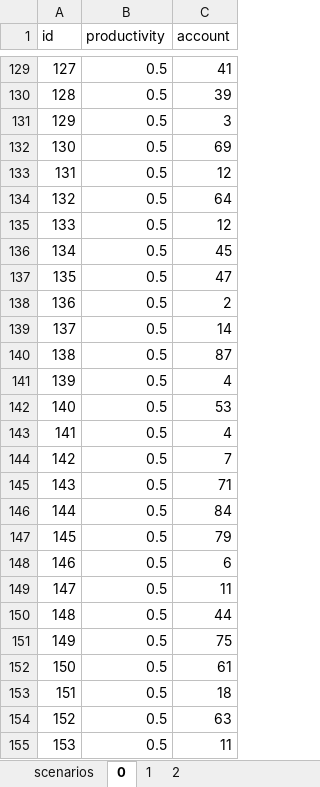
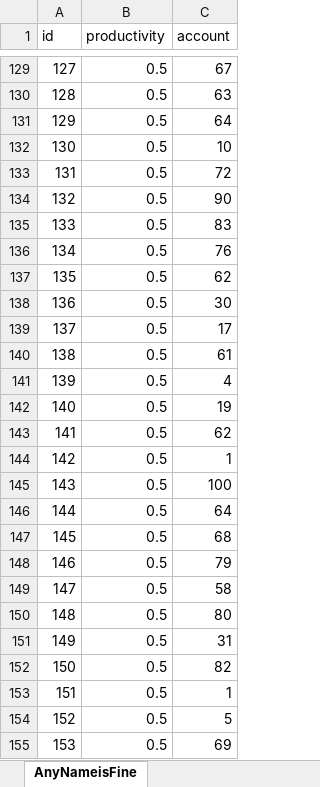
Before and after one commit to ABM4ALL/Melodie, an Excel workbook: examples/Wealth-Distribution-ParamFromExcel/data/excel_source/params.xlsx, sheet AnyNameisFine, drawn as a sheet; only a part is shown, gaps mark what is left out; values as stored, in another font and other column widths than the file's, no borders; the diff covers the shown part only; the diff names each change by its address in the sheet, - before the commit and + after, or states it on an @@ line.

```diff
--- a/examples/Wealth-Distribution-ParamFromExcel/data/excel_source/params.xlsx (sheet AnyNameisFine)
+++ b/examples/Wealth-Distribution-ParamFromExcel/data/excel_source/params.xlsx (sheet AnyNameisFine)
-sheet tab: 0
+sheet tab: AnyNameisFine
-sheet tab: scenarios
-sheet tab: 1
-sheet tab: 2
-C129 (account): 41
+C129 (account): 67
-C130 (account): 39
+C130 (account): 63
-C131 (account): 3
+C131 (account): 64
-C132 (account): 69
+C132 (account): 10
-C133 (account): 12
+C133 (account): 72
-C134 (account): 64
+C134 (account): 90
-C135 (account): 12
+C135 (account): 83
-C136 (account): 45
+C136 (account): 76
-C137 (account): 47
+C137 (account): 62
-C138 (account): 2
+C138 (account): 30
-C139 (account): 14
+C139 (account): 17
-C140 (account): 87
+C140 (account): 61
-C142 (account): 53
+C142 (account): 19
-C143 (account): 4
+C143 (account): 62
-C144 (account): 7
+C144 (account): 1
-C145 (account): 71
+C145 (account): 100
-C146 (account): 84
+C146 (account): 64
-C147 (account): 79
+C147 (account): 68
-C148 (account): 6
+C148 (account): 79
-C149 (account): 11
+C149 (account): 58
-C150 (account): 44
+C150 (account): 80
-C151 (account): 75
+C151 (account): 31
-C152 (account): 61
+C152 (account): 82
-C153 (account): 18
+C153 (account): 1
-C154 (account): 63
+C154 (account): 5
-C155 (account): 11
+C155 (account): 69
```
Also changed, not shown: 172 edited cells elsewhere in this sheet, 15 other files.
